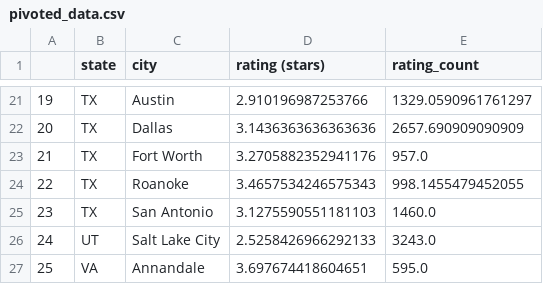
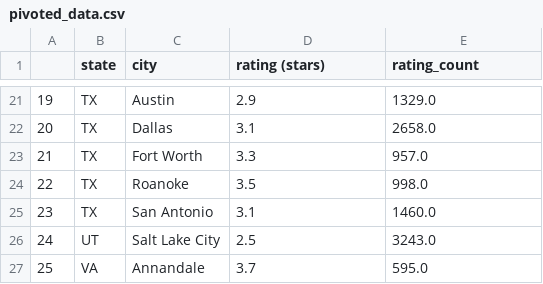
Before and after one commit to ssstoev/mcdonalds-reviews, a CSV file: pivoted_data.csv, drawn as a sheet; only a part is shown, gaps mark what is left out; the diff covers the shown part only.

```diff
--- a/pivoted_data.csv
+++ b/pivoted_data.csv
@@ -21,7 +21,7 @@
-19,TX,Austin,2.910196987253766,1329.0590961761297
-20,TX,Dallas,3.1436363636363636,2657.690909090909
-21,TX,Fort Worth,3.2705882352941176,957.0
-22,TX,Roanoke,3.4657534246575343,998.1455479452055
-23,TX,San Antonio,3.1275590551181103,1460.0
-24,UT,Salt Lake City,2.5258426966292133,3243.0
-25,VA,Annandale,3.697674418604651,595.0
+19,TX,Austin,2.9,1329.0
+20,TX,Dallas,3.1,2658.0
+21,TX,Fort Worth,3.3,957.0
+22,TX,Roanoke,3.5,998.0
+23,TX,San Antonio,3.1,1460.0
+24,UT,Salt Lake City,2.5,3243.0
+25,VA,Annandale,3.7,595.0
```
Also changed, not shown: 31 edited cells elsewhere in this file, 1 other file.
